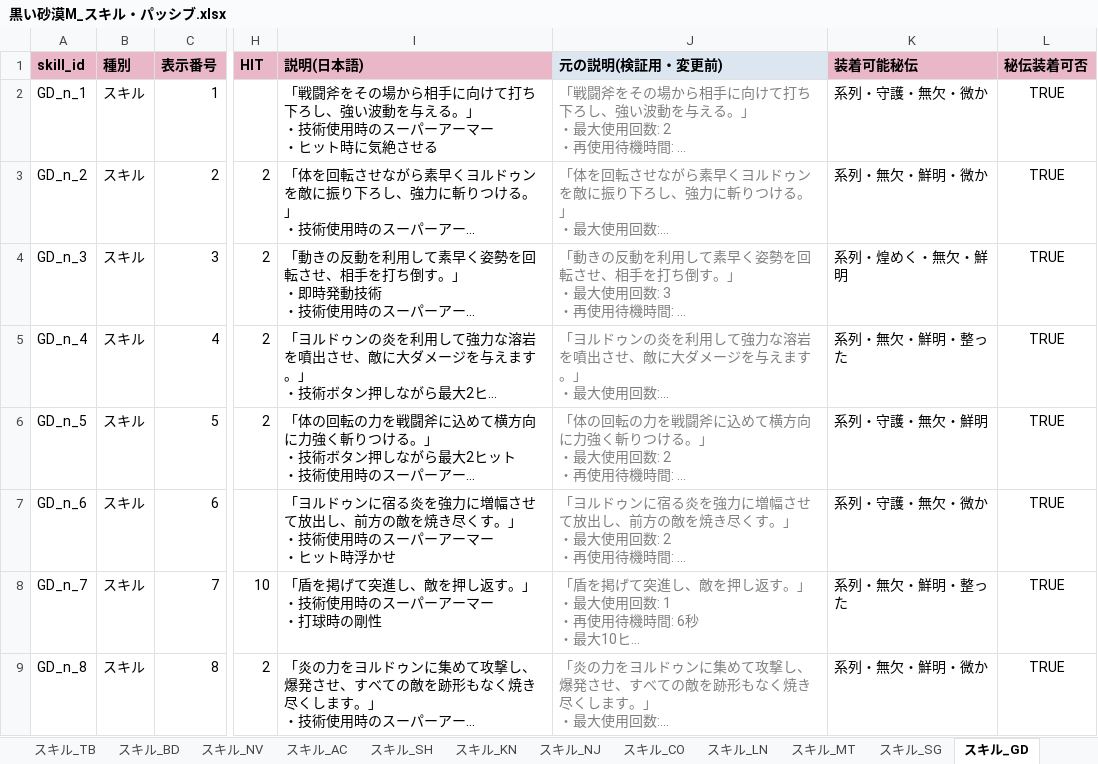
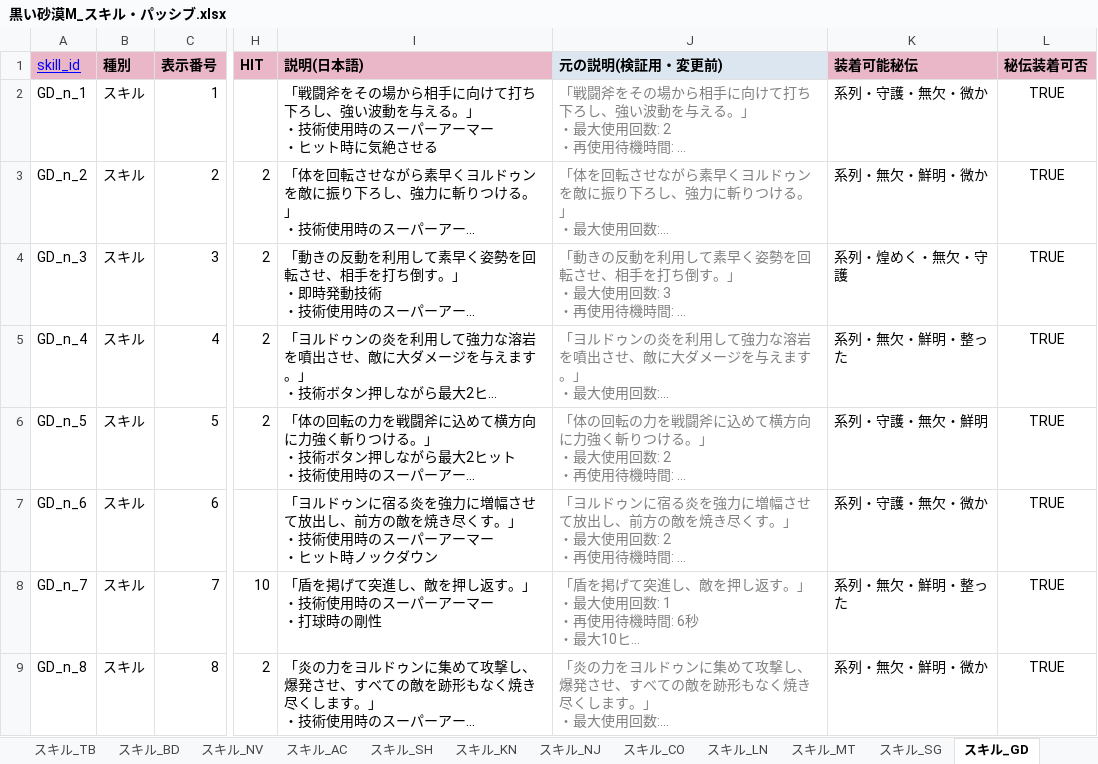
Before and after one commit to Lily-0619/skill-sigil-web, an Excel workbook: 資料/クラスデータ/黒い砂漠M_スキル・パッシブ.xlsx, sheet スキル_GD, drawn as a sheet; only a part is shown, gaps mark what is left out; long unchanged cells end in …; values as stored, in another font and other column widths than the file's, no borders; the diff covers the shown part only; the diff names each change by its address in the sheet, - before the commit and + after, or states it on an @@ line.

```diff
--- a/資料/クラスデータ/黒い砂漠M_スキル・パッシブ.xlsx (sheet スキル_GD)
+++ b/資料/クラスデータ/黒い砂漠M_スキル・パッシブ.xlsx (sheet スキル_GD)
@@ A1 bold: on → off, underline: off → on, text colour: black → #0000FF @@
-K4 (装着可能秘伝): 系列・煌めく・無欠・鮮明
+K4 (装着可能秘伝): 系列・煌めく・無欠・守護
-I7 (説明(日本語)): …ヒット時浮かせ
+I7 (説明(日本語)): …ヒット時ノックダウン
```
Also changed, not shown: 1 edited cell elsewhere in this sheet, sheet パッシブ一覧, sheet スキル_AC, sheet スキル_TB, sheet スキル_SC, sheet クラス一覧, 1 other file.
